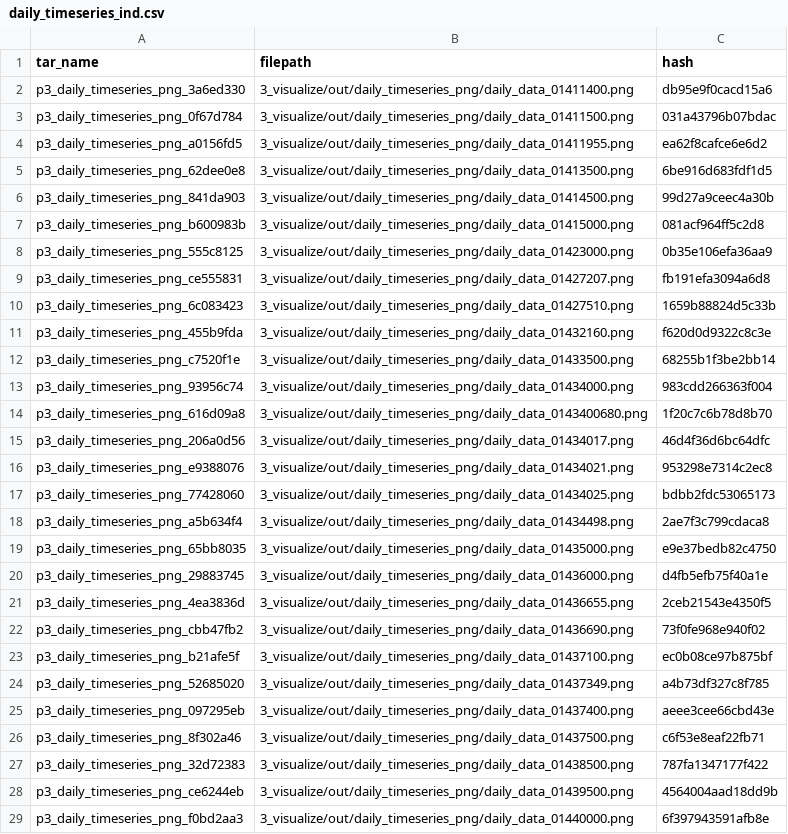
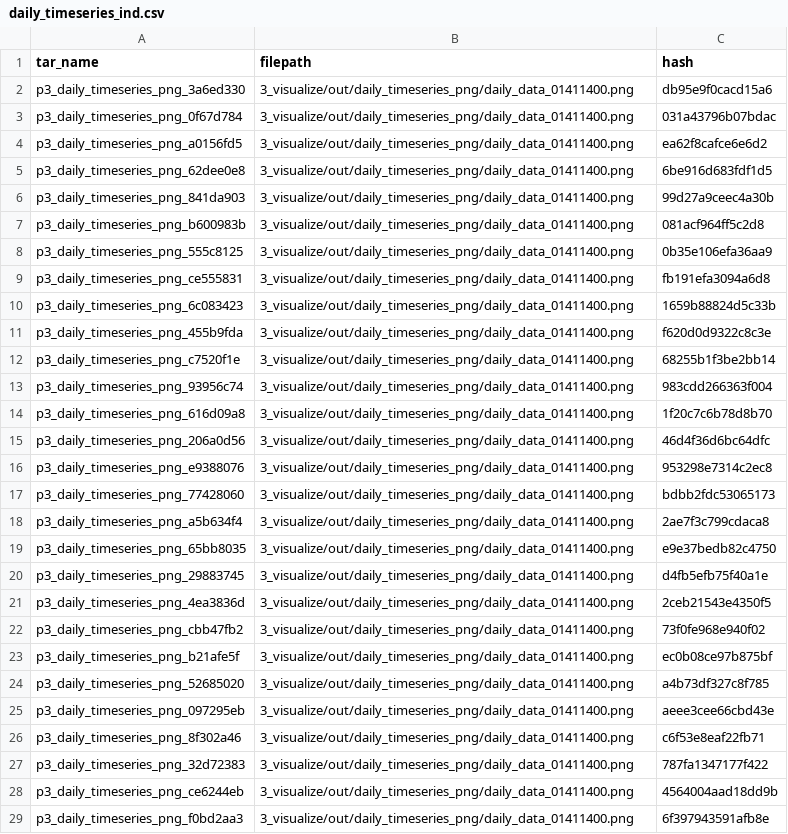
Before and after one commit to USGS-R/drb-inland-salinity-ml, a CSV file: 3_visualize/log/daily_timeseries_ind.csv, drawn as a sheet; only a part is shown; the diff covers the shown part only; the diff names each change by its address in the sheet, - before the commit and + after, or states it on an @@ line.

```diff
--- a/3_visualize/log/daily_timeseries_ind.csv
+++ b/3_visualize/log/daily_timeseries_ind.csv
-B3 (filepath): 3_visualize/out/daily_timeseries_png/daily_data_01411500.png
+B3 (filepath): 3_visualize/out/daily_timeseries_png/daily_data_01411400.png
-B4 (filepath): 3_visualize/out/daily_timeseries_png/daily_data_01411955.png
+B4 (filepath): 3_visualize/out/daily_timeseries_png/daily_data_01411400.png
-B5 (filepath): 3_visualize/out/daily_timeseries_png/daily_data_01413500.png
+B5 (filepath): 3_visualize/out/daily_timeseries_png/daily_data_01411400.png
-B6 (filepath): 3_visualize/out/daily_timeseries_png/daily_data_01414500.png
+B6 (filepath): 3_visualize/out/daily_timeseries_png/daily_data_01411400.png
-B7 (filepath): 3_visualize/out/daily_timeseries_png/daily_data_01415000.png
+B7 (filepath): 3_visualize/out/daily_timeseries_png/daily_data_01411400.png
-B8 (filepath): 3_visualize/out/daily_timeseries_png/daily_data_01423000.png
+B8 (filepath): 3_visualize/out/daily_timeseries_png/daily_data_01411400.png
-B9 (filepath): 3_visualize/out/daily_timeseries_png/daily_data_01427207.png
+B9 (filepath): 3_visualize/out/daily_timeseries_png/daily_data_01411400.png
-B10 (filepath): 3_visualize/out/daily_timeseries_png/daily_data_01427510.png
+B10 (filepath): 3_visualize/out/daily_timeseries_png/daily_data_01411400.png
-B11 (filepath): 3_visualize/out/daily_timeseries_png/daily_data_01432160.png
+B11 (filepath): 3_visualize/out/daily_timeseries_png/daily_data_01411400.png
-B12 (filepath): 3_visualize/out/daily_timeseries_png/daily_data_01433500.png
+B12 (filepath): 3_visualize/out/daily_timeseries_png/daily_data_01411400.png
-B13 (filepath): 3_visualize/out/daily_timeseries_png/daily_data_01434000.png
+B13 (filepath): 3_visualize/out/daily_timeseries_png/daily_data_01411400.png
-B14 (filepath): 3_visualize/out/daily_timeseries_png/daily_data_0143400680.png
+B14 (filepath): 3_visualize/out/daily_timeseries_png/daily_data_01411400.png
-B15 (filepath): 3_visualize/out/daily_timeseries_png/daily_data_01434017.png
+B15 (filepath): 3_visualize/out/daily_timeseries_png/daily_data_01411400.png
-B16 (filepath): 3_visualize/out/daily_timeseries_png/daily_data_01434021.png
+B16 (filepath): 3_visualize/out/daily_timeseries_png/daily_data_01411400.png
-B17 (filepath): 3_visualize/out/daily_timeseries_png/daily_data_01434025.png
+B17 (filepath): 3_visualize/out/daily_timeseries_png/daily_data_01411400.png
-B18 (filepath): 3_visualize/out/daily_timeseries_png/daily_data_01434498.png
+B18 (filepath): 3_visualize/out/daily_timeseries_png/daily_data_01411400.png
-B19 (filepath): 3_visualize/out/daily_timeseries_png/daily_data_01435000.png
+B19 (filepath): 3_visualize/out/daily_timeseries_png/daily_data_01411400.png
-B20 (filepath): 3_visualize/out/daily_timeseries_png/daily_data_01436000.png
+B20 (filepath): 3_visualize/out/daily_timeseries_png/daily_data_01411400.png
-B21 (filepath): 3_visualize/out/daily_timeseries_png/daily_data_01436655.png
+B21 (filepath): 3_visualize/out/daily_timeseries_png/daily_data_01411400.png
-B22 (filepath): 3_visualize/out/daily_timeseries_png/daily_data_01436690.png
+B22 (filepath): 3_visualize/out/daily_timeseries_png/daily_data_01411400.png
-B23 (filepath): 3_visualize/out/daily_timeseries_png/daily_data_01437100.png
+B23 (filepath): 3_visualize/out/daily_timeseries_png/daily_data_01411400.png
-B24 (filepath): 3_visualize/out/daily_timeseries_png/daily_data_01437349.png
+B24 (filepath): 3_visualize/out/daily_timeseries_png/daily_data_01411400.png
-B25 (filepath): 3_visualize/out/daily_timeseries_png/daily_data_01437400.png
+B25 (filepath): 3_visualize/out/daily_timeseries_png/daily_data_01411400.png
-B26 (filepath): 3_visualize/out/daily_timeseries_png/daily_data_01437500.png
+B26 (filepath): 3_visualize/out/daily_timeseries_png/daily_data_01411400.png
-B27 (filepath): 3_visualize/out/daily_timeseries_png/daily_data_01438500.png
+B27 (filepath): 3_visualize/out/daily_timeseries_png/daily_data_01411400.png
-B28 (filepath): 3_visualize/out/daily_timeseries_png/daily_data_01439500.png
+B28 (filepath): 3_visualize/out/daily_timeseries_png/daily_data_01411400.png
-B29 (filepath): 3_visualize/out/daily_timeseries_png/daily_data_01440000.png
+B29 (filepath): 3_visualize/out/daily_timeseries_png/daily_data_01411400.png
```
Also changed, not shown: 85 edited cells elsewhere in this file, 3_visualize/log/inst_timeseries_ind.csv, 2 other files.
